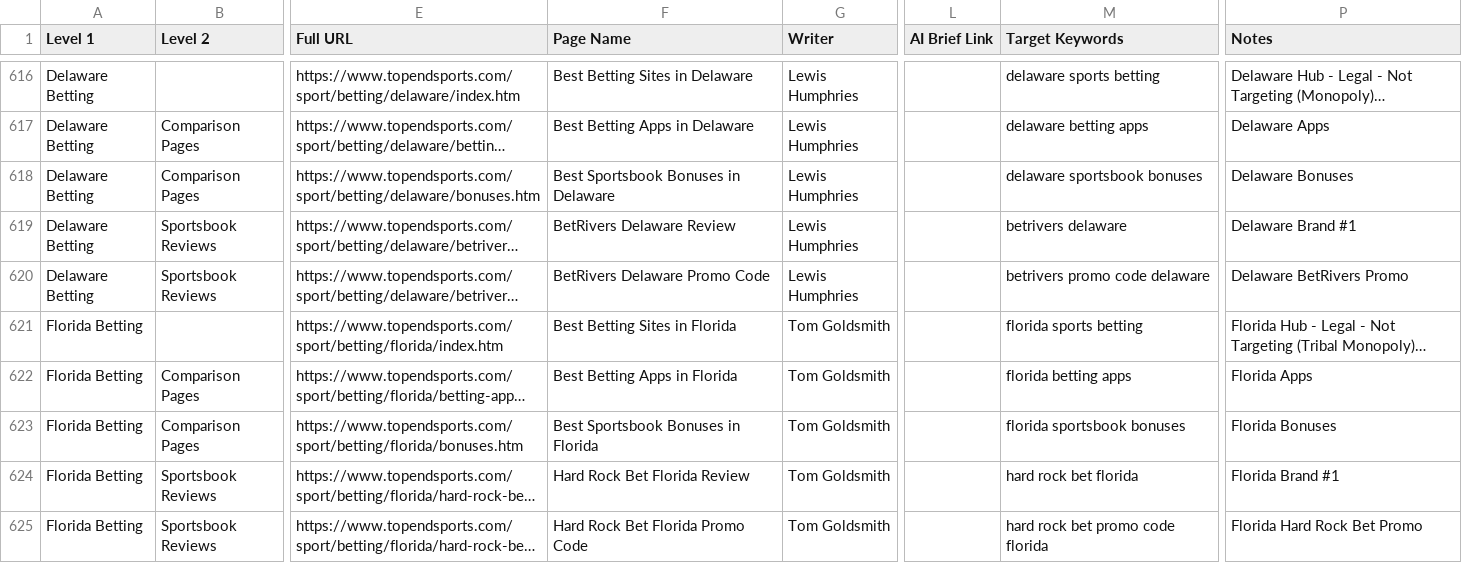
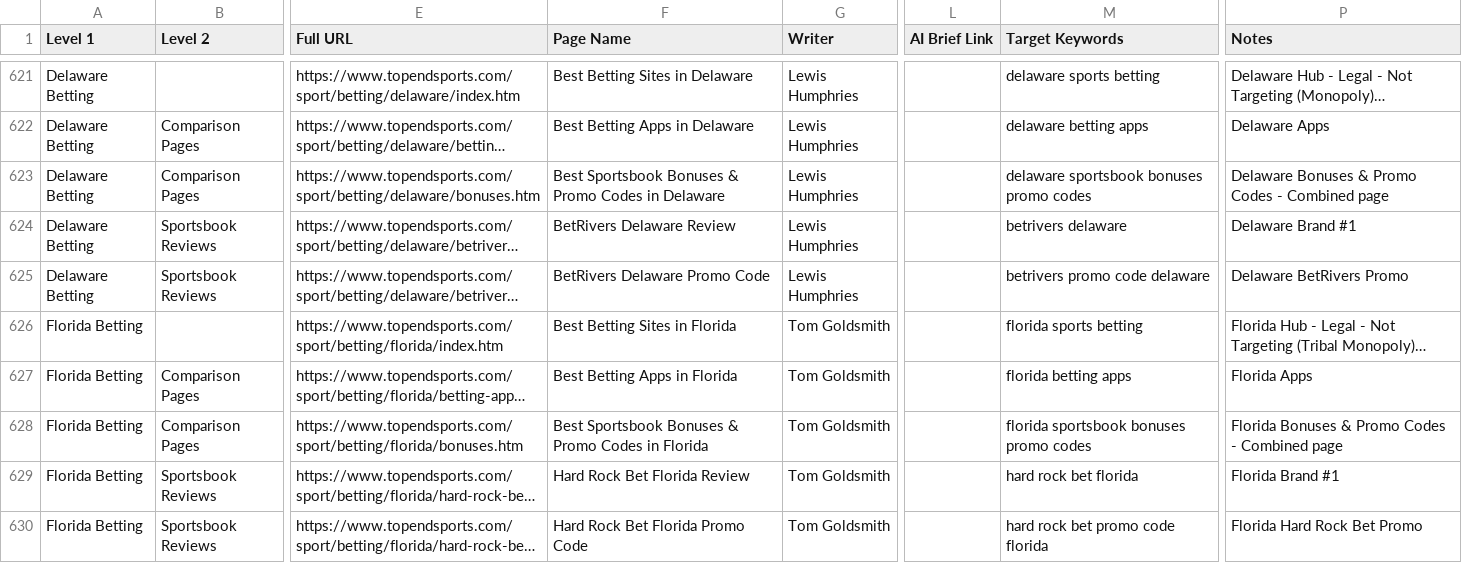
Before and after one commit to OnTheDotMediaLtd/test-topendsports-content-briefs, a CSV file: content-briefs-skill/assets/data/site-structure-english.csv, drawn as a sheet; only a part is shown, gaps mark what is left out; long unchanged cells end in …; addresses are those after the commit; the diff covers the shown part only; the diff names each change by its address in the sheet, - before the commit and + after, or states it on an @@ line.

```diff
--- a/content-briefs-skill/assets/data/site-structure-english.csv
+++ b/content-briefs-skill/assets/data/site-structure-english.csv
-F623 (Page Name): Best Sportsbook Bonuses in Delaware
+F623 (Page Name): Best Sportsbook Bonuses & Promo Codes in Delaware
-M623 (Target Keywords): delaware sportsbook bonuses
+M623 (Target Keywords): delaware sportsbook bonuses promo codes
-P623 (Notes): Delaware Bonuses
+P623 (Notes): Delaware Bonuses & Promo Codes - Combined page
-F628 (Page Name): Best Sportsbook Bonuses in Florida
+F628 (Page Name): Best Sportsbook Bonuses & Promo Codes in Florida
-M628 (Target Keywords): florida sportsbook bonuses
+M628 (Target Keywords): florida sportsbook bonuses promo codes
-P628 (Notes): Florida Bonuses
+P628 (Notes): Florida Bonuses & Promo Codes - Combined page
```
Also changed, not shown: 5 added rows and 90 edited cells elsewhere in this file, 1 other file.
